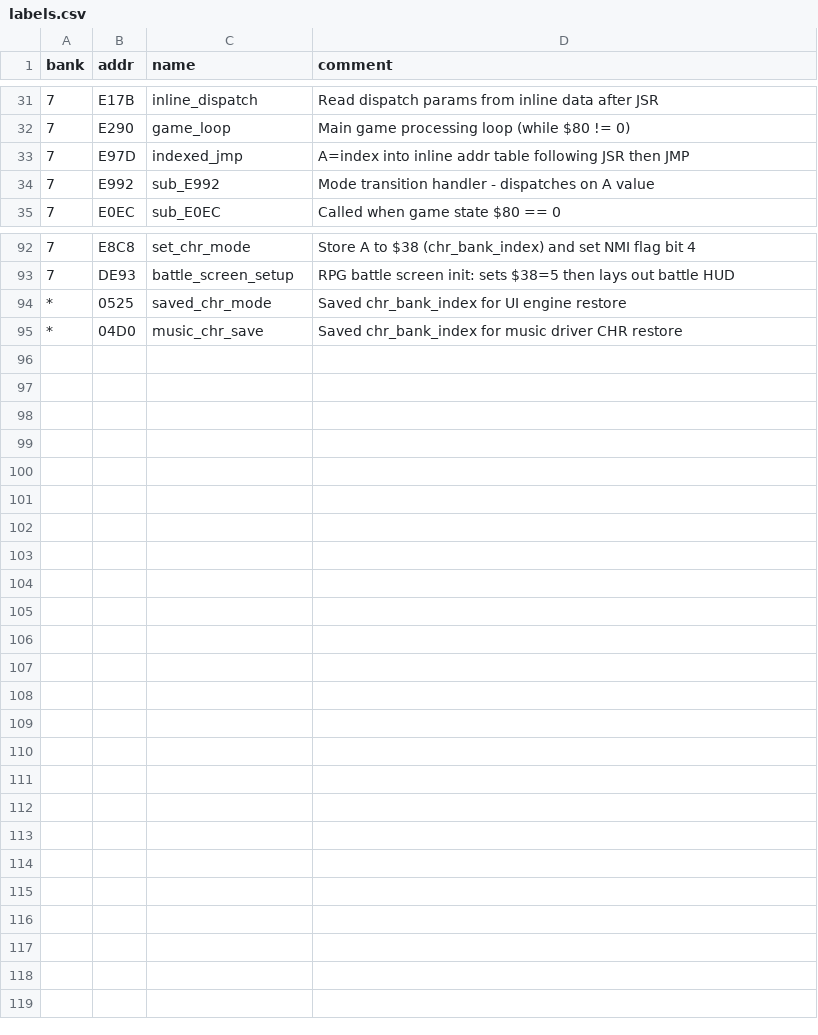
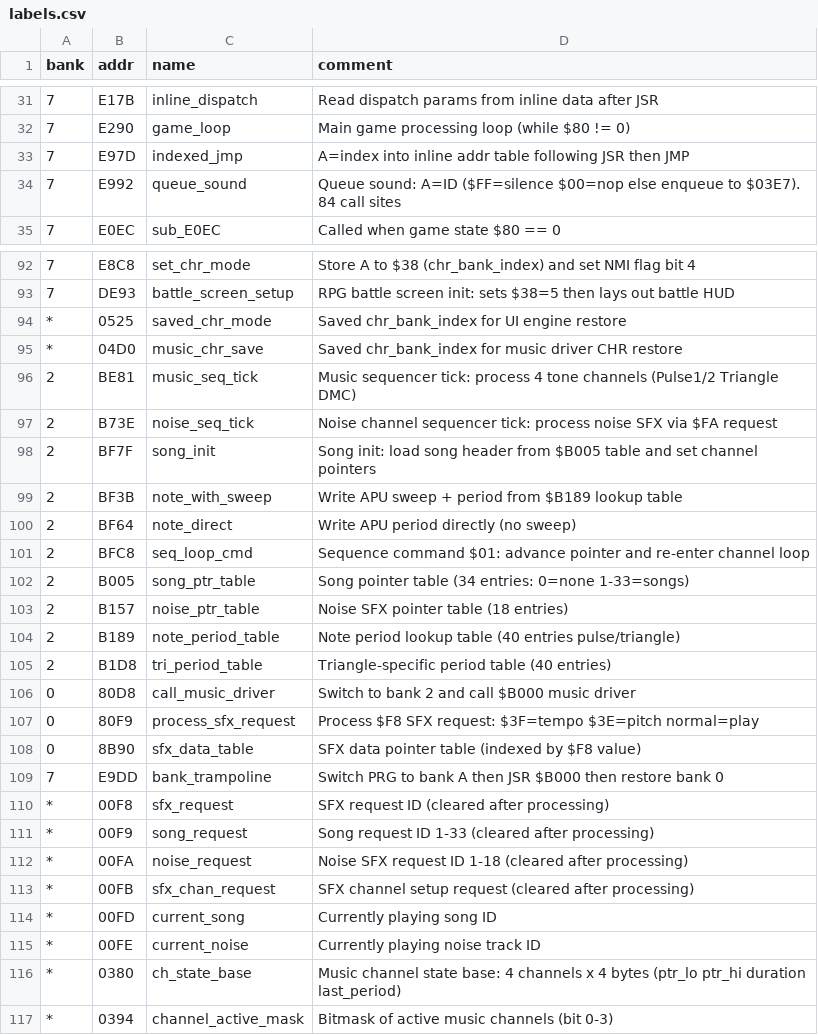
Before and after one commit to rankinbc/RETMOS, a CSV file: labels.csv, drawn as a sheet; only a part is shown, gaps mark what is left out.

Commit message:
RE session 2: Trace bank 2 $B000 music driver entry point

```diff
--- a/labels.csv
+++ b/labels.csv
@@ -33,3 +33,3 @@ bank,addr,name,comment
 7,E97D,indexed_jmp,A=index into inline addr table following JSR then JMP
-7,E992,sub_E992,Mode transition handler - dispatches on A value
+7,E992,queue_sound,Queue sound: A=ID ($FF=silence $00=nop else enqueue to $03E7). 84 call sites
 7,E0EC,sub_E0EC,Called when game state $80 == 0
@@ -95 +95,23 @@ bank,addr,name,comment
 *,04D0,music_chr_save,Saved chr_bank_index for music driver CHR restore
+2,BE81,music_seq_tick,Music sequencer tick: process 4 tone channels (Pulse1/2 Triangle DMC)
+2,B73E,noise_seq_tick,Noise channel sequencer tick: process noise SFX via $FA request
+2,BF7F,song_init,Song init: load song header from $B005 table and set channel pointers
+2,BF3B,note_with_sweep,Write APU sweep + period from $B189 lookup table
+2,BF64,note_direct,Write APU period directly (no sweep)
+2,BFC8,seq_loop_cmd,Sequence command $01: advance pointer and re-enter channel loop
+2,B005,song_ptr_table,Song pointer table (34 entries: 0=none 1-33=songs)
+2,B157,noise_ptr_table,Noise SFX pointer table (18 entries)
+2,B189,note_period_table,Note period lookup table (40 entries pulse/triangle)
+2,B1D8,tri_period_table,Triangle-specific period table (40 entries)
+0,80D8,call_music_driver,Switch to bank 2 and call $B000 music driver
+0,80F9,process_sfx_request,Process $F8 SFX request: $3F=tempo $3E=pitch normal=play
+0,8B90,sfx_data_table,SFX data pointer table (indexed by $F8 value)
+7,E9DD,bank_trampoline,Switch PRG to bank A then JSR $B000 then restore bank 0
+*,00F8,sfx_request,SFX request ID (cleared after processing)
+*,00F9,song_request,Song request ID 1-33 (cleared after processing)
+*,00FA,noise_request,Noise SFX request ID 1-18 (cleared after processing)
+*,00FB,sfx_chan_request,SFX channel setup request (cleared after processing)
+*,00FD,current_song,Currently playing song ID
+*,00FE,current_noise,Currently playing noise track ID
+*,0380,ch_state_base,Music channel state base: 4 channels x 4 bytes (ptr_lo ptr_hi duration last_period)
+*,0394,channel_active_mask,Bitmask of active music channels (bit 0-3)
```
Also changed, not shown: 2 other files.
